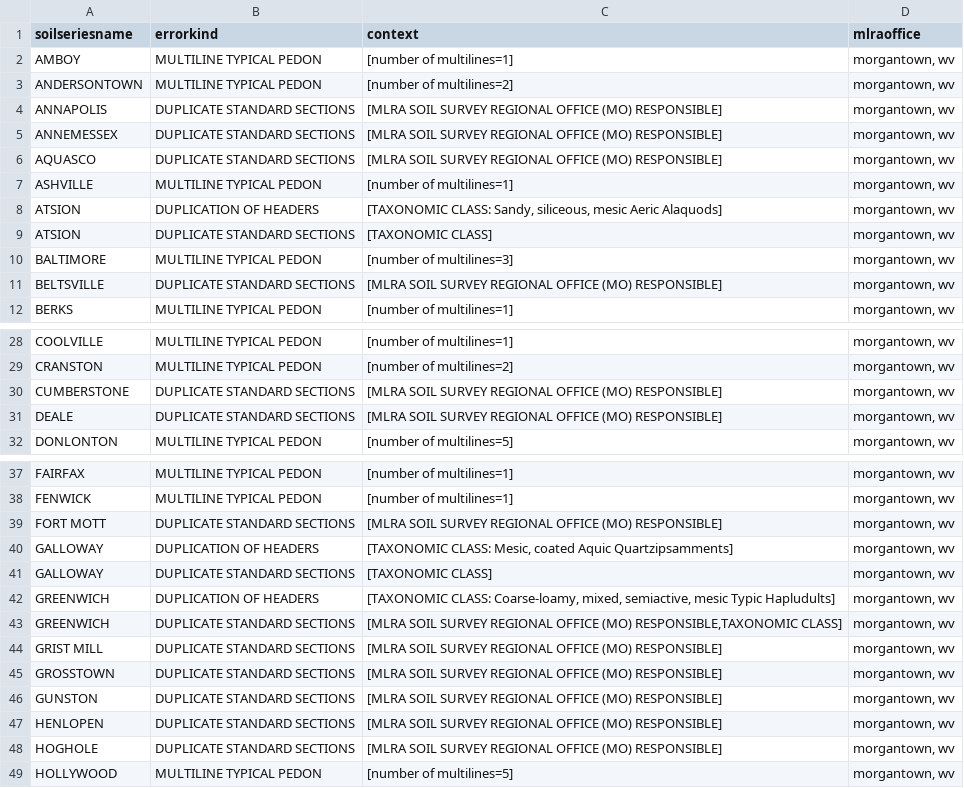
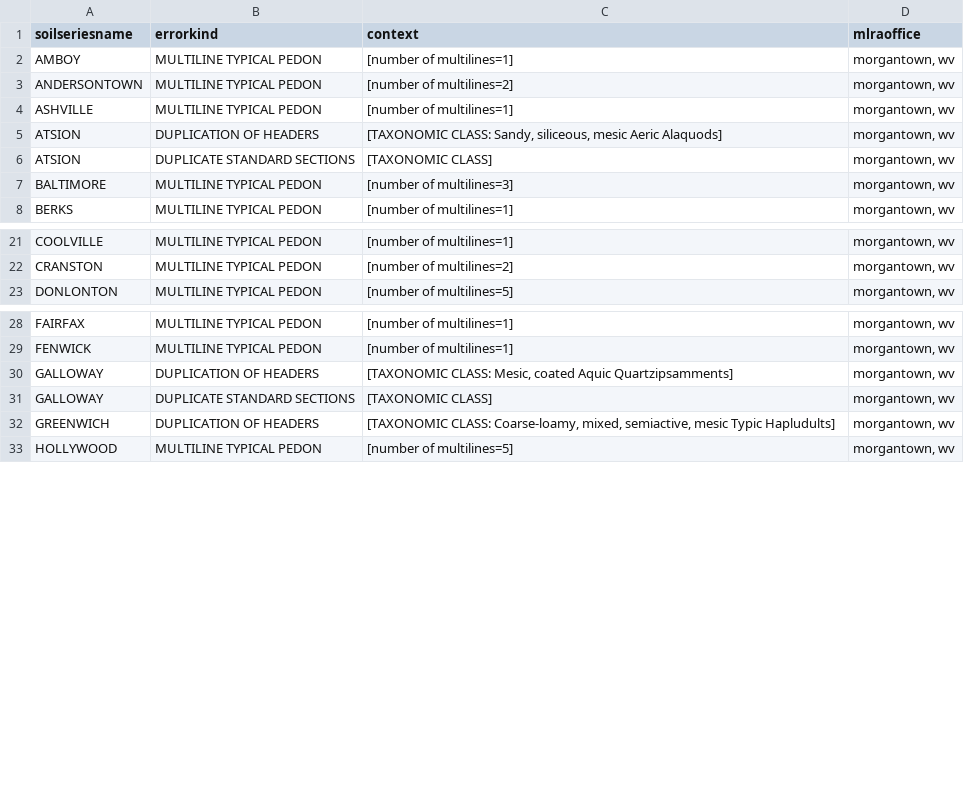
Before and after one commit to ncss-tech/SoilKnowledgeBase, a CSV file: inst/extdata/OSD-error-reporting/RO/morgantown-sections.csv, drawn as a sheet; only a part is shown, gaps mark what is left out; the diff covers the shown part only.

```diff
--- a/inst/extdata/OSD-error-reporting/RO/morgantown-sections.csv
+++ b/inst/extdata/OSD-error-reporting/RO/morgantown-sections.csv
@@ -3,5 +3,2 @@
 "ANDERSONTOWN","MULTILINE TYPICAL PEDON","[number of multilines=2]","morgantown, wv"
-"ANNAPOLIS","DUPLICATE STANDARD SECTIONS","[MLRA SOIL SURVEY REGIONAL OFFICE (MO) RESPONSIBLE]","morgantown, wv"
-"ANNEMESSEX","DUPLICATE STANDARD SECTIONS","[MLRA SOIL SURVEY REGIONAL OFFICE (MO) RESPONSIBLE]","morgantown, wv"
-"AQUASCO","DUPLICATE STANDARD SECTIONS","[MLRA SOIL SURVEY REGIONAL OFFICE (MO) RESPONSIBLE]","morgantown, wv"
 "ASHVILLE","MULTILINE TYPICAL PEDON","[number of multilines=1]","morgantown, wv"
@@ -10,3 +7,2 @@
 "BALTIMORE","MULTILINE TYPICAL PEDON","[number of multilines=3]","morgantown, wv"
-"BELTSVILLE","DUPLICATE STANDARD SECTIONS","[MLRA SOIL SURVEY REGIONAL OFFICE (MO) RESPONSIBLE]","morgantown, wv"
 "BERKS","MULTILINE TYPICAL PEDON","[number of multilines=1]","morgantown, wv"
@@ -29,4 +22,2 @@
 "CRANSTON","MULTILINE TYPICAL PEDON","[number of multilines=2]","morgantown, wv"
-"CUMBERSTONE","DUPLICATE STANDARD SECTIONS","[MLRA SOIL SURVEY REGIONAL OFFICE (MO) RESPONSIBLE]","morgantown, wv"
-"DEALE","DUPLICATE STANDARD SECTIONS","[MLRA SOIL SURVEY REGIONAL OFFICE (MO) RESPONSIBLE]","morgantown, wv"
 "DONLONTON","MULTILINE TYPICAL PEDON","[number of multilines=5]","morgantown, wv"
@@ -38,3 +29,2 @@
 "FENWICK","MULTILINE TYPICAL PEDON","[number of multilines=1]","morgantown, wv"
-"FORT MOTT","DUPLICATE STANDARD SECTIONS","[MLRA SOIL SURVEY REGIONAL OFFICE (MO) RESPONSIBLE]","morgantown, wv"
 "GALLOWAY","DUPLICATION OF HEADERS","[TAXONOMIC CLASS: Mesic, coated Aquic Quartzipsamments]","morgantown, wv"
@@ -42,8 +32,2 @@
 "GREENWICH","DUPLICATION OF HEADERS","[TAXONOMIC CLASS: Coarse-loamy, mixed, semiactive, mesic Typic Hapludults]","morgantown, wv"
-"GREENWICH","DUPLICATE STANDARD SECTIONS","[MLRA SOIL SURVEY REGIONAL OFFICE (MO) RESPONSIBLE,TAXONOMIC CLASS]","morgantown, wv"
-"GRIST MILL","DUPLICATE STANDARD SECTIONS","[MLRA SOIL SURVEY REGIONAL OFFICE (MO) RESPONSIBLE]","morgantown, wv"
-"GROSSTOWN","DUPLICATE STANDARD SECTIONS","[MLRA SOIL SURVEY REGIONAL OFFICE (MO) RESPONSIBLE]","morgantown, wv"
-"GUNSTON","DUPLICATE STANDARD SECTIONS","[MLRA SOIL SURVEY REGIONAL OFFICE (MO) RESPONSIBLE]","morgantown, wv"
-"HENLOPEN","DUPLICATE STANDARD SECTIONS","[MLRA SOIL SURVEY REGIONAL OFFICE (MO) RESPONSIBLE]","morgantown, wv"
-"HOGHOLE","DUPLICATE STANDARD SECTIONS","[MLRA SOIL SURVEY REGIONAL OFFICE (MO) RESPONSIBLE]","morgantown, wv"
 "HOLLYWOOD","MULTILINE TYPICAL PEDON","[number of multilines=5]","morgantown, wv"
```
Also changed, not shown: 14 removed rows elsewhere in this file, inst/extdata/OSD-error-reporting/RO/auburn-sections.csv, inst/extdata/OSD-error-reporting/RO/bozeman-sections.csv, 2 other files.
